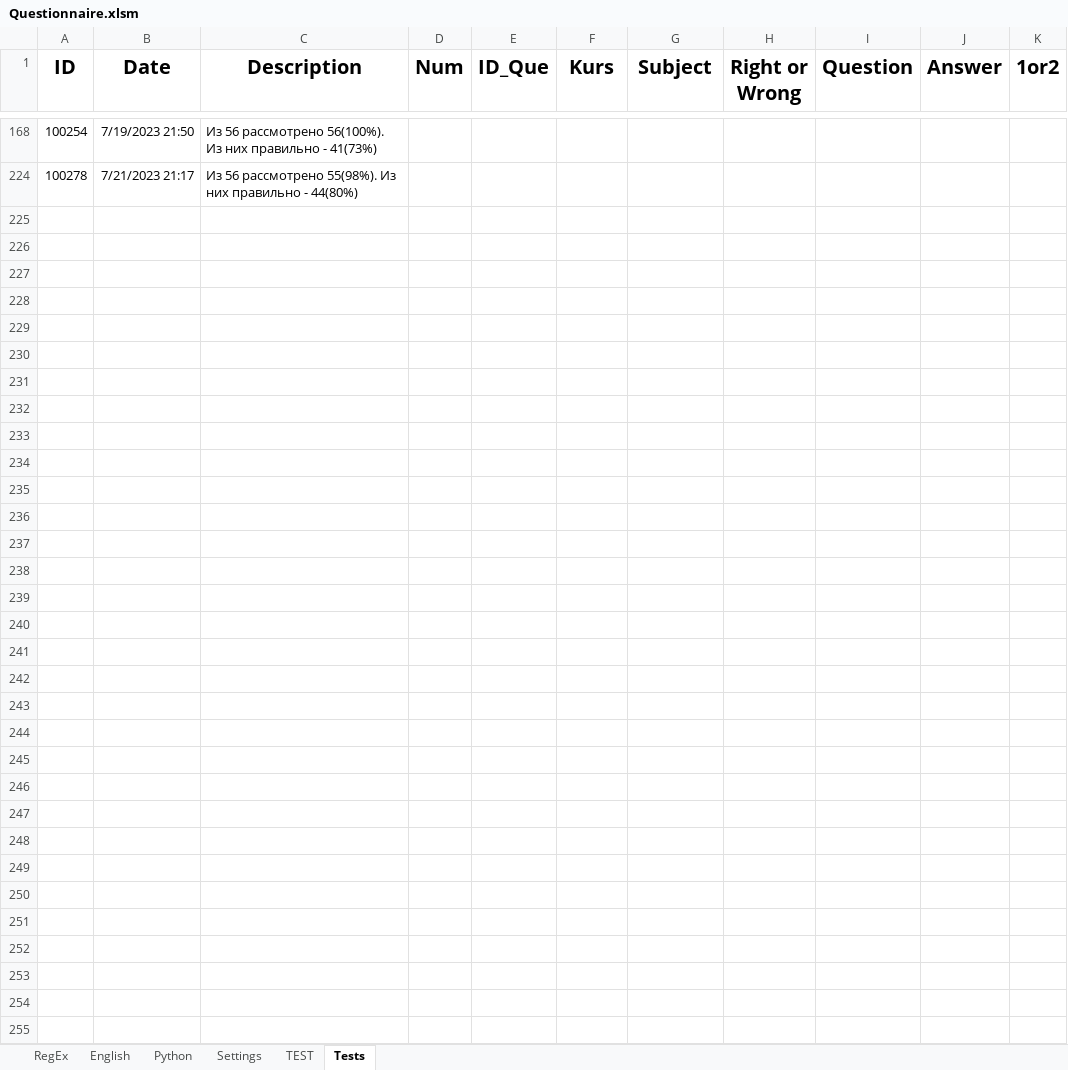
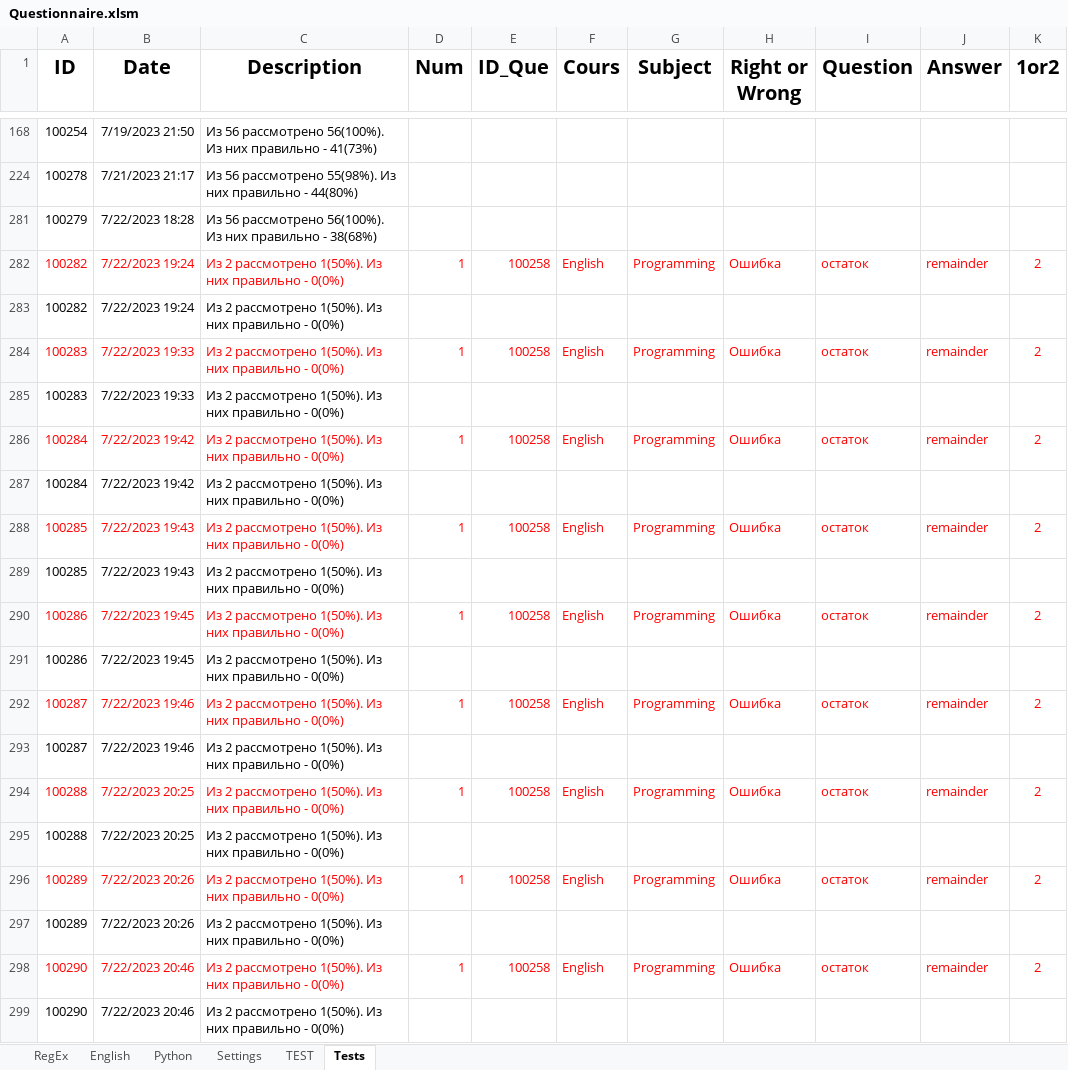
Before and after one commit to peleidmju/Learning, an Excel workbook: Questionnaire.xlsm, sheet Tests, drawn as a sheet; only a part is shown, gaps mark what is left out; values as stored, in another font and other column widths than the file's, no borders; the diff covers the shown part only; the diff names each change by its address in the sheet, - before the commit and + after, or states it on an @@ line.

```diff
--- a/Questionnaire.xlsm (sheet Tests)
+++ b/Questionnaire.xlsm (sheet Tests)
-F1: Kurs
+F1: Cours
+row 281: 100279 | 7/22/2023 18:28 | Из 56 рассмотрено 56(100%). Из них правильно - 38(68%)
+row 282: 100282 | 7/22/2023 19:24 | Из 2 рассмотрено 1(50%). Из них правильно - 0(0%) | 1 | 100258 | English | Programming | Ошибка | остаток | remainder | 2
+row 283: 100282 | 7/22/2023 19:24 | Из 2 рассмотрено 1(50%). Из них правильно - 0(0%)
+row 284: 100283 | 7/22/2023 19:33 | Из 2 рассмотрено 1(50%). Из них правильно - 0(0%) | 1 | 100258 | English | Programming | Ошибка | остаток | remainder | 2
+row 285: 100283 | 7/22/2023 19:33 | Из 2 рассмотрено 1(50%). Из них правильно - 0(0%)
+row 286: 100284 | 7/22/2023 19:42 | Из 2 рассмотрено 1(50%). Из них правильно - 0(0%) | 1 | 100258 | English | Programming | Ошибка | остаток | remainder | 2
+row 287: 100284 | 7/22/2023 19:42 | Из 2 рассмотрено 1(50%). Из них правильно - 0(0%)
+row 288: 100285 | 7/22/2023 19:43 | Из 2 рассмотрено 1(50%). Из них правильно - 0(0%) | 1 | 100258 | English | Programming | Ошибка | остаток | remainder | 2
+row 289: 100285 | 7/22/2023 19:43 | Из 2 рассмотрено 1(50%). Из них правильно - 0(0%)
+row 290: 100286 | 7/22/2023 19:45 | Из 2 рассмотрено 1(50%). Из них правильно - 0(0%) | 1 | 100258 | English | Programming | Ошибка | остаток | remainder | 2
+row 291: 100286 | 7/22/2023 19:45 | Из 2 рассмотрено 1(50%). Из них правильно - 0(0%)
+row 292: 100287 | 7/22/2023 19:46 | Из 2 рассмотрено 1(50%). Из них правильно - 0(0%) | 1 | 100258 | English | Programming | Ошибка | остаток | remainder | 2
+row 293: 100287 | 7/22/2023 19:46 | Из 2 рассмотрено 1(50%). Из них правильно - 0(0%)
+row 294: 100288 | 7/22/2023 20:25 | Из 2 рассмотрено 1(50%). Из них правильно - 0(0%) | 1 | 100258 | English | Programming | Ошибка | остаток | remainder | 2
+row 295: 100288 | 7/22/2023 20:25 | Из 2 рассмотрено 1(50%). Из них правильно - 0(0%)
+row 296: 100289 | 7/22/2023 20:26 | Из 2 рассмотрено 1(50%). Из них правильно - 0(0%) | 1 | 100258 | English | Programming | Ошибка | остаток | remainder | 2
+row 297: 100289 | 7/22/2023 20:26 | Из 2 рассмотрено 1(50%). Из них правильно - 0(0%)
+row 298: 100290 | 7/22/2023 20:46 | Из 2 рассмотрено 1(50%). Из них правильно - 0(0%) | 1 | 100258 | English | Programming | Ошибка | остаток | remainder | 2
+row 299: 100290 | 7/22/2023 20:46 | Из 2 рассмотрено 1(50%). Из них правильно - 0(0%)
```
Also changed, not shown: 20 added rows elsewhere in this sheet, sheet TEST, sheet Python, sheet Settings, sheet English, sheet RegEx, hidden cells.
